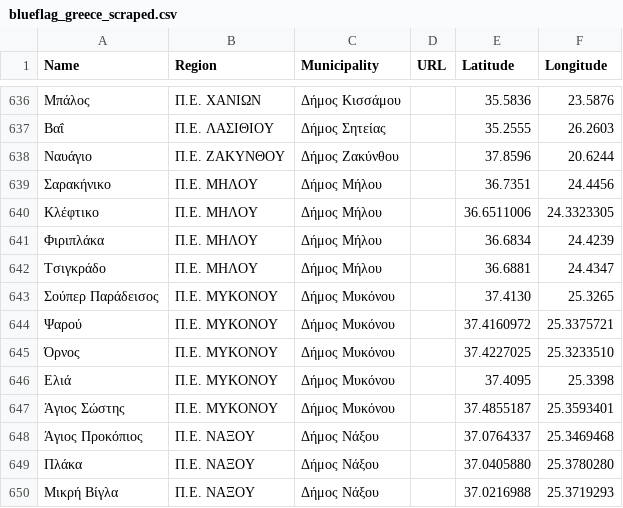
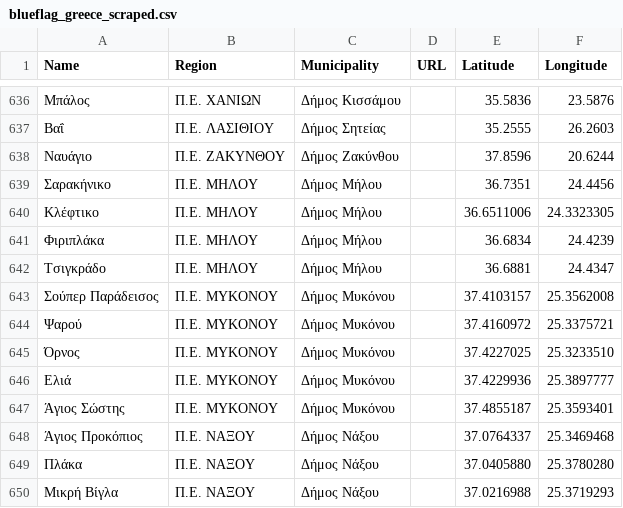
Before and after one commit to Grigoris-kal/Blue-Flag-Beaches-Greece-Complete-App., a CSV file: blueflag_greece_scraped.csv, drawn as a sheet; only a part is shown, gaps mark what is left out; the diff names each change by its address in the sheet, - before the commit and + after, or states it on an @@ line.

Commit message:
Update blueflag_greece_scraped.csv

```diff
--- a/blueflag_greece_scraped.csv
+++ b/blueflag_greece_scraped.csv
-E643 (Latitude): 37.4130
+E643 (Latitude): 37.4103157
-F643 (Longitude): 25.3265
+F643 (Longitude): 25.3562008
-E646 (Latitude): 37.4095
+E646 (Latitude): 37.4229936
-F646 (Longitude): 25.3398
+F646 (Longitude): 25.3897777
```
